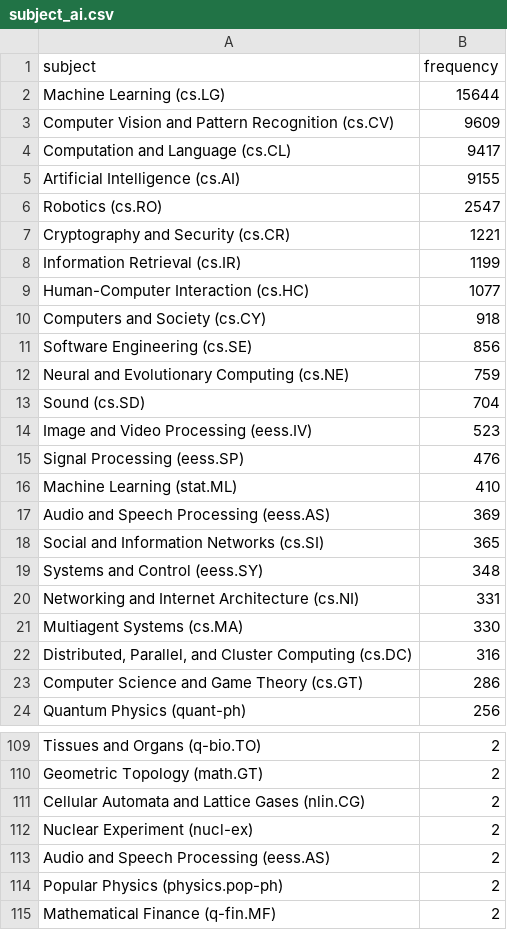
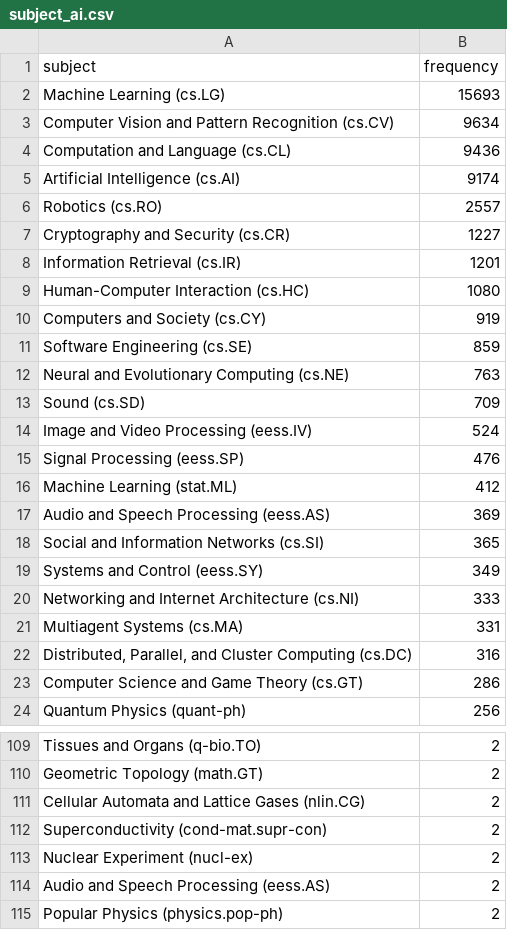
Before and after one commit to ThomasKranz/arxiv_ETL, a CSV file: data/subject_ai.csv, drawn as a sheet; only a part is shown, gaps mark what is left out; the shorter side is filled out with more unchanged rows; the diff covers the shown part only.

```diff
--- a/data/subject_ai.csv
+++ b/data/subject_ai.csv
@@ -1,22 +1,22 @@
 subject,frequency
-Machine Learning (cs.LG),15644
-Computer Vision and Pattern Recognition (cs.CV),9609
-Computation and Language (cs.CL),9417
-Artificial Intelligence (cs.AI),9155
-Robotics (cs.RO),2547
-Cryptography and Security (cs.CR),1221
-Information Retrieval (cs.IR),1199
-Human-Computer Interaction (cs.HC),1077
-Computers and Society (cs.CY),918
-Software Engineering (cs.SE),856
-Neural and Evolutionary Computing (cs.NE),759
-Sound (cs.SD),704
-Image and Video Processing (eess.IV),523
+Machine Learning (cs.LG),15693
+Computer Vision and Pattern Recognition (cs.CV),9634
+Computation and Language (cs.CL),9436
+Artificial Intelligence (cs.AI),9174
+Robotics (cs.RO),2557
+Cryptography and Security (cs.CR),1227
+Information Retrieval (cs.IR),1201
+Human-Computer Interaction (cs.HC),1080
+Computers and Society (cs.CY),919
+Software Engineering (cs.SE),859
+Neural and Evolutionary Computing (cs.NE),763
+Sound (cs.SD),709
+Image and Video Processing (eess.IV),524
 Signal Processing (eess.SP),476
-Machine Learning (stat.ML),410
+Machine Learning (stat.ML),412
 Audio and Speech Processing (eess.AS),369
 Social and Information Networks (cs.SI),365
-Systems and Control (eess.SY),348
-Networking and Internet Architecture (cs.NI),331
-Multiagent Systems (cs.MA),330
+Systems and Control (eess.SY),349
+Networking and Internet Architecture (cs.NI),333
+Multiagent Systems (cs.MA),331
 "Distributed, Parallel, and Cluster Computing (cs.DC)",316
@@ -111,2 +111,3 @@ Geometric Topology (math.GT),2
 Cellular Automata and Lattice Gases (nlin.CG),2
+Superconductivity (cond-mat.supr-con),2
 Nuclear Experiment (nucl-ex),2
```
Also changed, not shown: 5 added rows, 6 removed rows, 14 moved rows and 8 edited cells elsewhere in this file, 2 other files.
